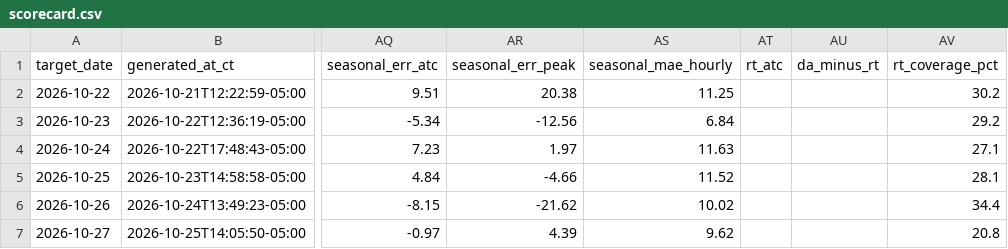
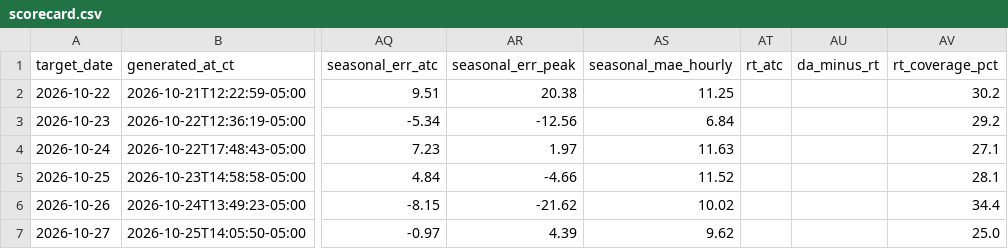
Before and after one commit to AAaali2292/ercot-forecast-updated, a CSV file: scorecard.csv, drawn as a sheet; only a part is shown, gaps mark what is left out; the diff names each change by its address in the sheet, - before the commit and + after, or states it on an @@ line.

```diff
--- a/scorecard.csv
+++ b/scorecard.csv
-AV7 (rt_coverage_pct): 20.8
+AV7 (rt_coverage_pct): 25.0
```
Also changed, not shown: 2 other files.
